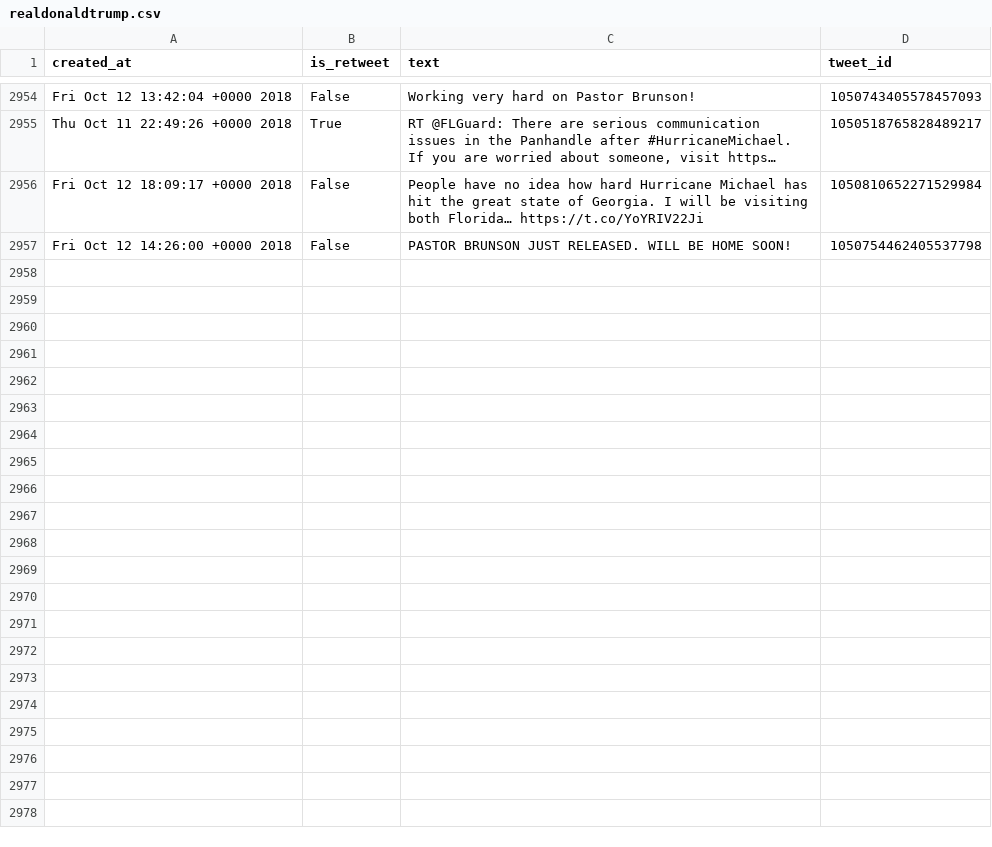
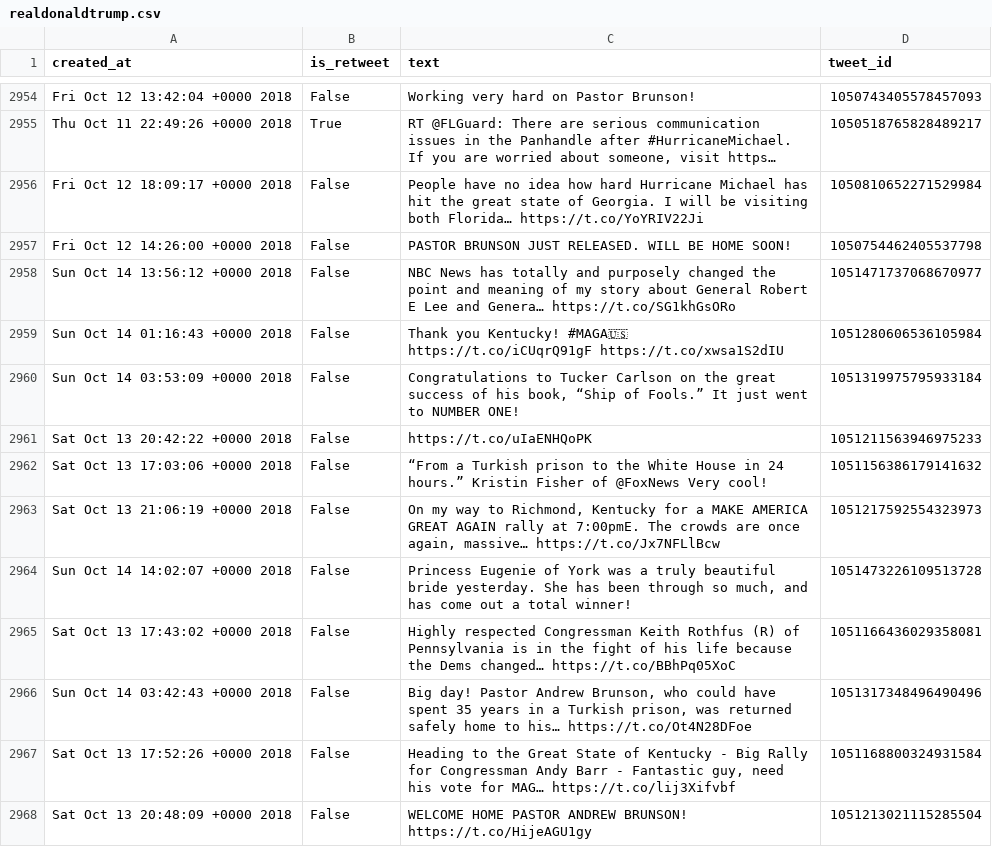
Before and after one commit to cpenalobel/sportsdata, a CSV file: twets/realdonaldtrump.csv, drawn as a sheet; only a part is shown, gaps mark what is left out; ↵ is a line break in a cell; the diff names each change by its address in the sheet, - before the commit and + after, or states it on an @@ line.

```diff
--- a/twets/realdonaldtrump.csv
+++ b/twets/realdonaldtrump.csv
+row 2958: Sun Oct 14 13:56:12 +0000 2018 | False | NBC News has totally and purposely changed the point and meaning of my story about General Robert E Lee and Genera… https://t.co/SG1khGsORo | 1051471737068670977
+row 2959: Sun Oct 14 01:16:43 +0000 2018 | False | Thank you Kentucky! #MAGA🇺🇸 ↵ https://t.co/iCUqrQ91gF https://t.co/xwsa1S2dIU | 1051280606536105984
+row 2960: Sun Oct 14 03:53:09 +0000 2018 | False | Congratulations to Tucker Carlson on the great success of his book, “Ship of Fools.” It just went to NUMBER ONE! | 1051319975795933184
+row 2961: Sat Oct 13 20:42:22 +0000 2018 | False | https://t.co/uIaENHQoPK | 1051211563946975233
+row 2962: Sat Oct 13 17:03:06 +0000 2018 | False | “From a Turkish prison to the White House in 24 hours.” Kristin Fisher of @FoxNews Very cool! | 1051156386179141632
+row 2963: Sat Oct 13 21:06:19 +0000 2018 | False | On my way to Richmond, Kentucky for a MAKE AMERICA GREAT AGAIN rally at 7:00pmE. The crowds are once again, massive… https://t.co/Jx7NFLlBcw | 1051217592554323973
+row 2964: Sun Oct 14 14:02:07 +0000 2018 | False | Princess Eugenie of York was a truly beautiful bride yesterday. She has been through so much, and has come out a total winner! | 1051473226109513728
+row 2965: Sat Oct 13 17:43:02 +0000 2018 | False | Highly respected Congressman Keith Rothfus (R) of Pennsylvania is in the fight of his life because the Dems changed… https://t.co/BBhPq05XoC | 1051166436029358081
+row 2966: Sun Oct 14 03:42:43 +0000 2018 | False | Big day! Pastor Andrew Brunson, who could have spent 35 years in a Turkish prison, was returned safely home to his… https://t.co/Ot4N28DFoe | 1051317348496490496
+row 2967: Sat Oct 13 17:52:26 +0000 2018 | False | Heading to the Great State of Kentucky - Big Rally for Congressman Andy Barr - Fantastic guy, need his vote for MAG… https://t.co/lij3Xifvbf | 1051168800324931584
+row 2968: Sat Oct 13 20:48:09 +0000 2018 | False | WELCOME HOME PASTOR ANDREW BRUNSON! https://t.co/HijeAGU1gy | 1051213021115285504
```
Also changed, not shown: twets/potus.csv, twets/vp.csv, 1 other file.
